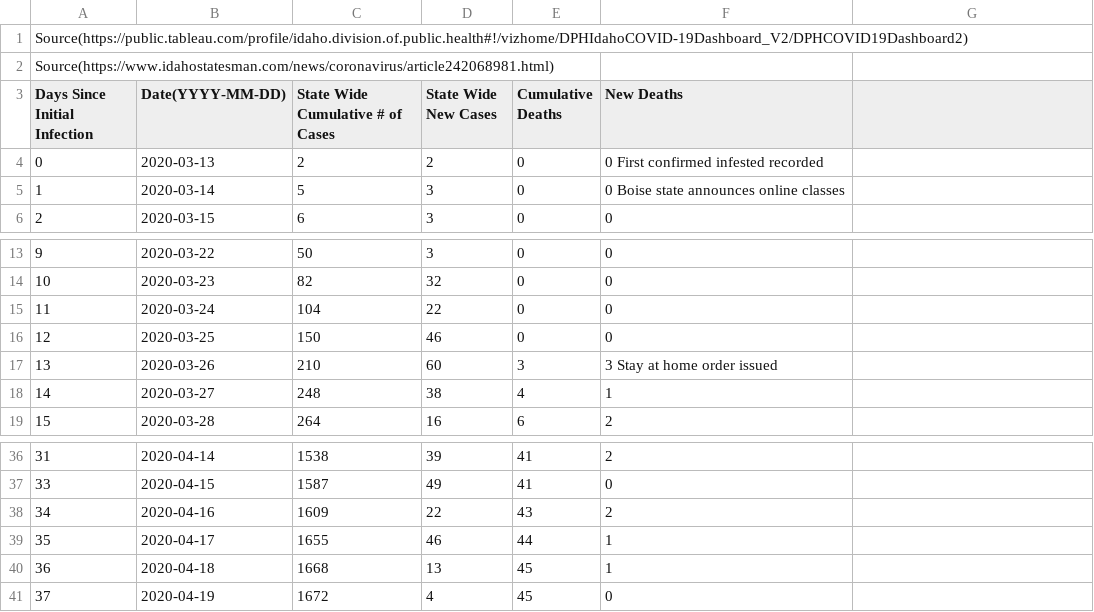
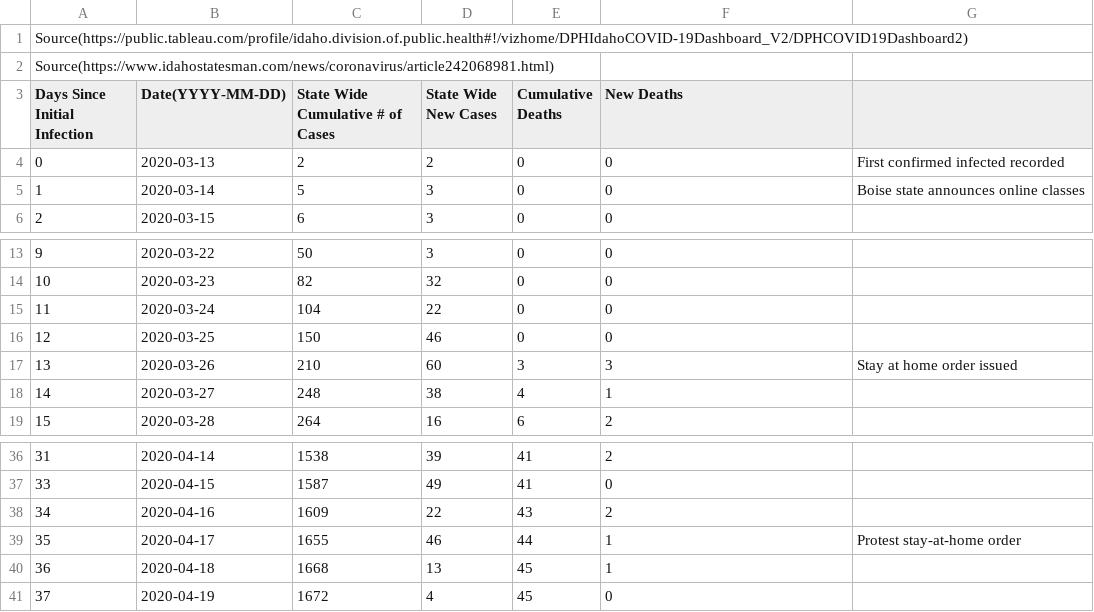
Before and after one commit to mse150s20/p2-kinetics, a CSV file: Data/idaho_infections.csv, drawn as a sheet; only a part is shown, gaps mark what is left out; the diff names each change by its address in the sheet, - before the commit and + after, or states it on an @@ line.

Commit message:
fixed typo added commas

```diff
--- a/Data/idaho_infections.csv
+++ b/Data/idaho_infections.csv
-F4 (New Deaths): 0 First confirmed infested recorded
+F4 (New Deaths): 0
-G4: (empty)
+G4: First confirmed infected recorded
-F5 (New Deaths): 0 Boise state announces online classes
+F5 (New Deaths): 0
-G5: (empty)
+G5: Boise state announces online classes
-F17 (New Deaths): 3 Stay at home order issued
+F17 (New Deaths): 3
-G17: (empty)
+G17: Stay at home order issued
-G39: (empty)
+G39: Protest stay-at-home order
```
